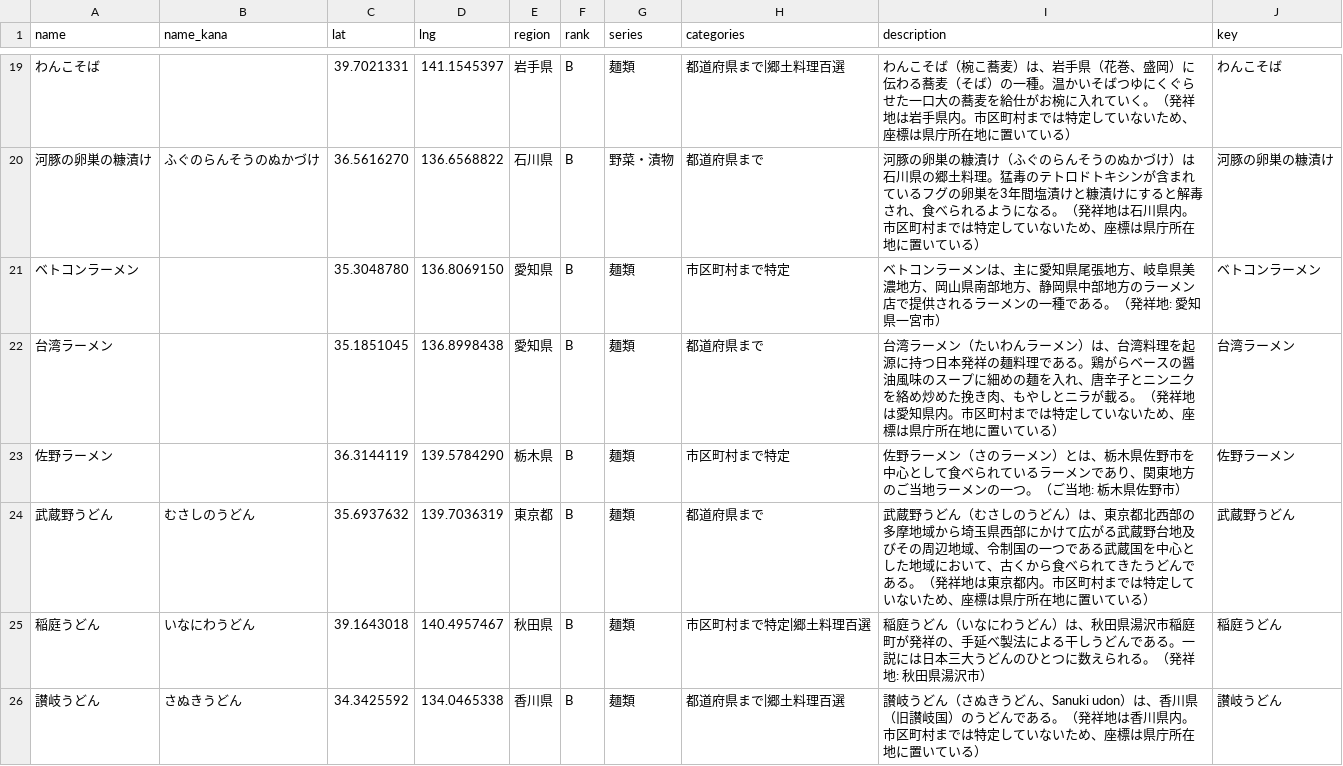
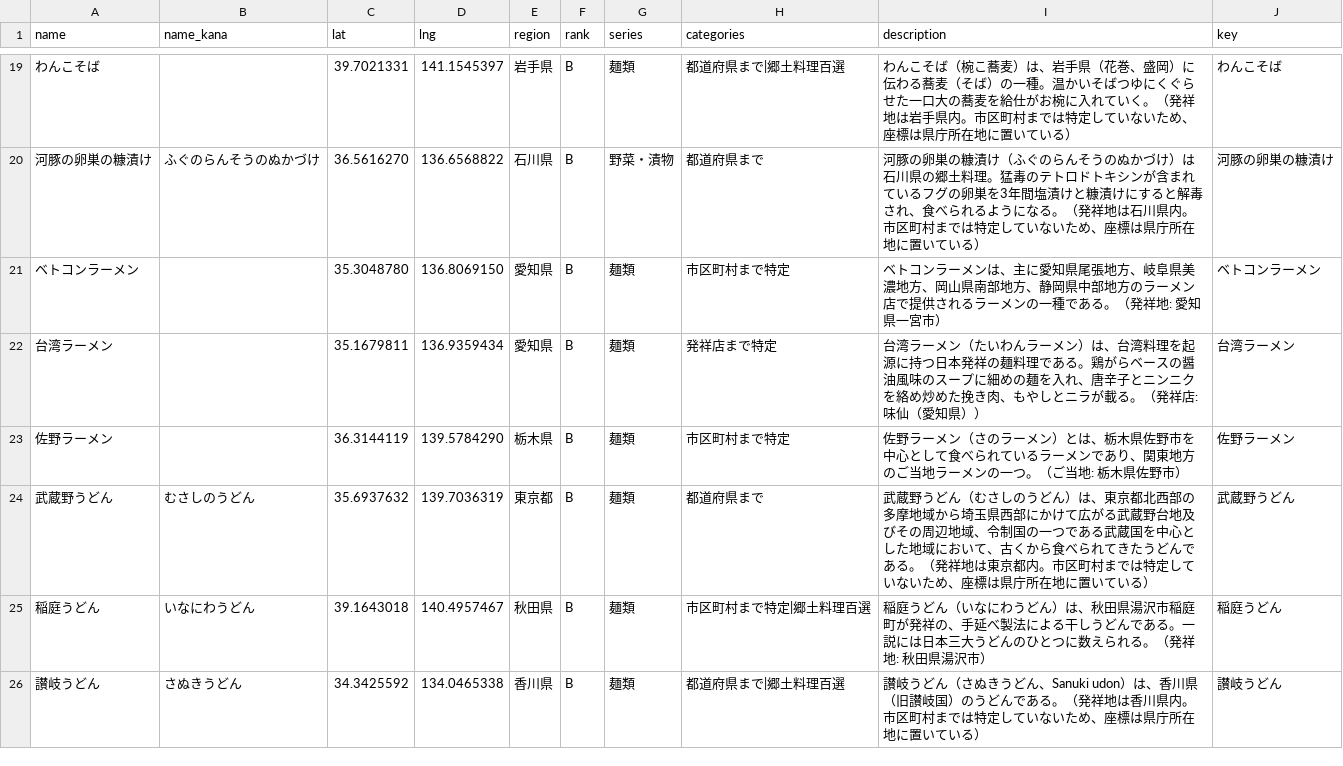
Before and after one commit to rtcode337/travel-log-data, a CSV file: gotouchi_gourmet/spots.csv, drawn as a sheet; only a part is shown, gaps mark what is left out; the diff covers the shown part only.

```diff
--- a/gotouchi_gourmet/spots.csv
+++ b/gotouchi_gourmet/spots.csv
@@ -21,3 +21,3 @@ name,name_kana,lat,lng,region,rank,series,categories,description,key
 ベトコンラーメン,,35.3048780,136.8069150,愛知県,B,麺類,市区町村まで特定,ベトコンラーメンは、主に愛知県尾張地方、岐阜県美濃地方、岡山県南部地方、静岡県中部地方のラーメン店で提供されるラーメンの一種である。（発祥地: 愛知県一宮市）,ベトコンラーメン
-台湾ラーメン,,35.1851045,136.8998438,愛知県,B,麺類,都道府県まで,台湾ラーメン（たいわんラーメン）は、台湾料理を起源に持つ日本発祥の麺料理である。鶏がらベースの醤油風味のスープに細めの麺を入れ、唐辛子とニンニクを絡め炒めた挽き肉、もやしとニラが載る。（発祥地は愛知県内。市区町村までは特定していないため、座標は県庁所在地に置いている）,台湾ラーメン
+台湾ラーメン,,35.1679811,136.9359434,愛知県,B,麺類,発祥店まで特定,台湾ラーメン（たいわんラーメン）は、台湾料理を起源に持つ日本発祥の麺料理である。鶏がらベースの醤油風味のスープに細めの麺を入れ、唐辛子とニンニクを絡め炒めた挽き肉、もやしとニラが載る。（発祥店: 味仙（愛知県））,台湾ラーメン
 佐野ラーメン,,36.3144119,139.5784290,栃木県,B,麺類,市区町村まで特定,佐野ラーメン（さのラーメン）とは、栃木県佐野市を中心として食べられているラーメンであり、関東地方のご当地ラーメンの一つ。（ご当地: 栃木県佐野市）,佐野ラーメン
```
Also changed, not shown: 4 added rows, 1 removed row and 56 edited cells elsewhere in this file, gotouchi_gourmet/evidence.csv, 4 other files.
